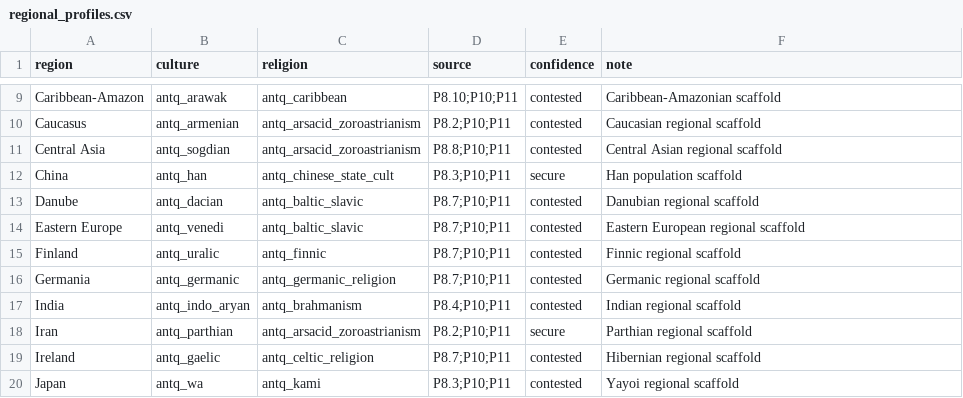
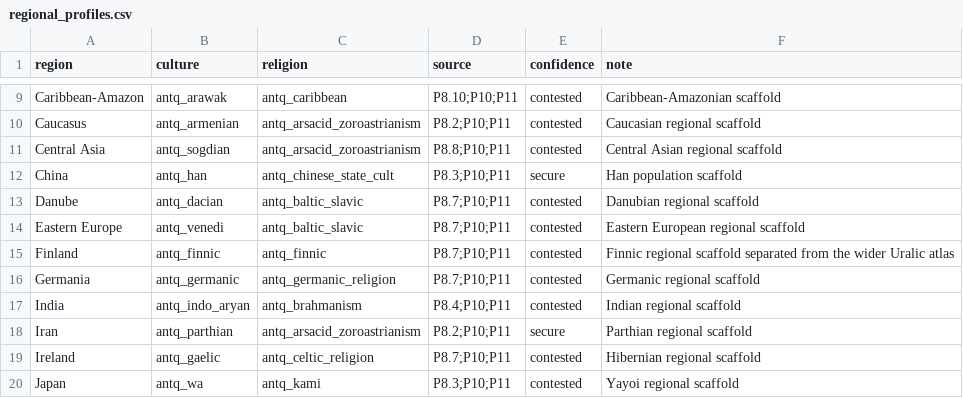
Before and after one commit to Rockydo/antiqvitas, a CSV file: docs/m4/regional_profiles.csv, drawn as a sheet; only a part is shown, gaps mark what is left out.

```diff
--- a/docs/m4/regional_profiles.csv
+++ b/docs/m4/regional_profiles.csv
@@ -14,3 +14,3 @@ Danube,antq_dacian,antq_baltic_slavic,P8.7;P10;P11,contested,Danubian regional s
 Eastern Europe,antq_venedi,antq_baltic_slavic,P8.7;P10;P11,contested,Eastern European regional scaffold
-Finland,antq_uralic,antq_finnic,P8.7;P10;P11,contested,Finnic regional scaffold
+Finland,antq_finnic,antq_finnic,P8.7;P10;P11,contested,Finnic regional scaffold separated from the wider Uralic atlas
 Germania,antq_germanic,antq_germanic_religion,P8.7;P10;P11,contested,Germanic regional scaffold
```
Also changed, not shown: docs/culture_remap.csv, docs/m4/cultures.csv, 26 other files.
